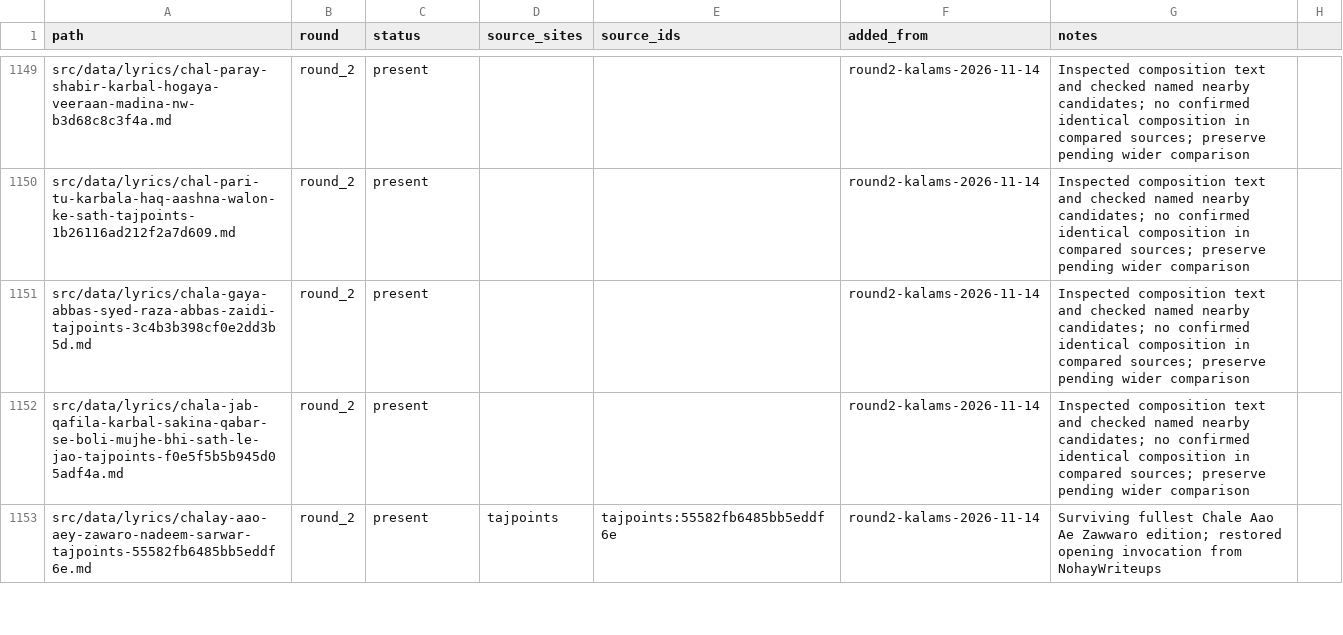
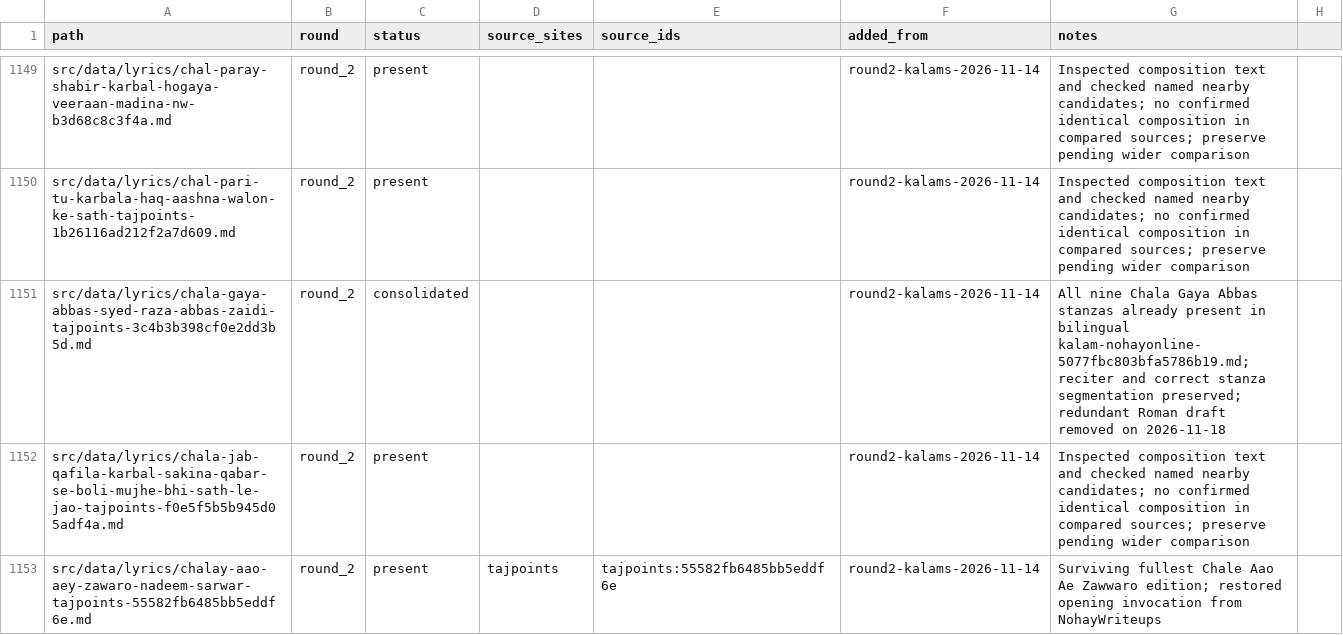
Before and after one commit to GhayurH/lyrics-site, a CSV file: audit/round2-dedup-wip.csv, drawn as a sheet; only a part is shown, gaps mark what is left out; the diff covers the shown part only.

Commit message:
Retain complete Sakina and Chala Gaya Abbas bilingual compositions [skip ci]

```diff
--- a/audit/round2-dedup-wip.csv
+++ b/audit/round2-dedup-wip.csv
@@ -1150,3 +1150,3 @@ src/data/lyrics/chal-paray-shabir-karbal-hogaya-veeraan-madina-nw-b3d68c8c3f4a.m
 src/data/lyrics/chal-pari-tu-karbala-haq-aashna-walon-ke-sath-tajpoints-1b26116ad212f2a7d609.md,round_2,present,,,round2-kalams-2026-11-14,Inspected composition text and checked named nearby candidates; no confirmed identical composition in compared sources; preserve pending wider comparison
-src/data/lyrics/chala-gaya-abbas-syed-raza-abbas-zaidi-tajpoints-3c4b3b398cf0e2dd3b5d.md,round_2,present,,,round2-kalams-2026-11-14,Inspected composition text and checked named nearby candidates; no confirmed identical composition in compared sources; preserve pending wider comparison
+src/data/lyrics/chala-gaya-abbas-syed-raza-abbas-zaidi-tajpoints-3c4b3b398cf0e2dd3b5d.md,round_2,consolidated,,,round2-kalams-2026-11-14,All nine Chala Gaya Abbas stanzas already present in bilingual kalam-nohayonline-5077fbc803bfa5786b19.md; reciter and correct stanza segmentation preserved; redundant Roman draft removed on 2026-11-18
 src/data/lyrics/chala-jab-qafila-karbal-sakina-qabar-se-boli-mujhe-bhi-sath-le-jao-tajpoints-f0e5f5b5b945d05adf4a.md,round_2,present,,,round2-kalams-2026-11-14,Inspected composition text and checked named nearby candidates; no confirmed identical composition in compared sources; preserve pending wider comparison
```
Also changed, not shown: 3 edited cells elsewhere in this file, 4 other files.
